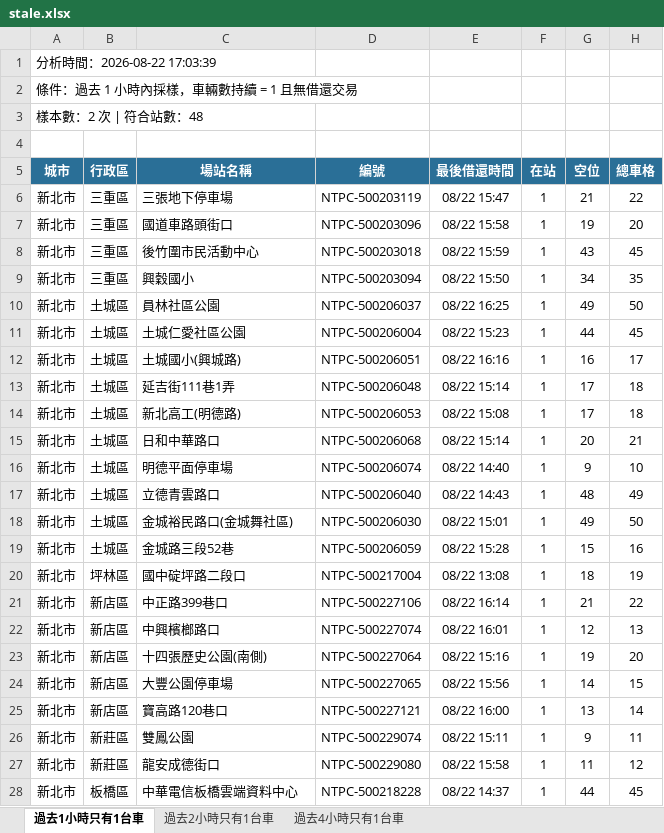
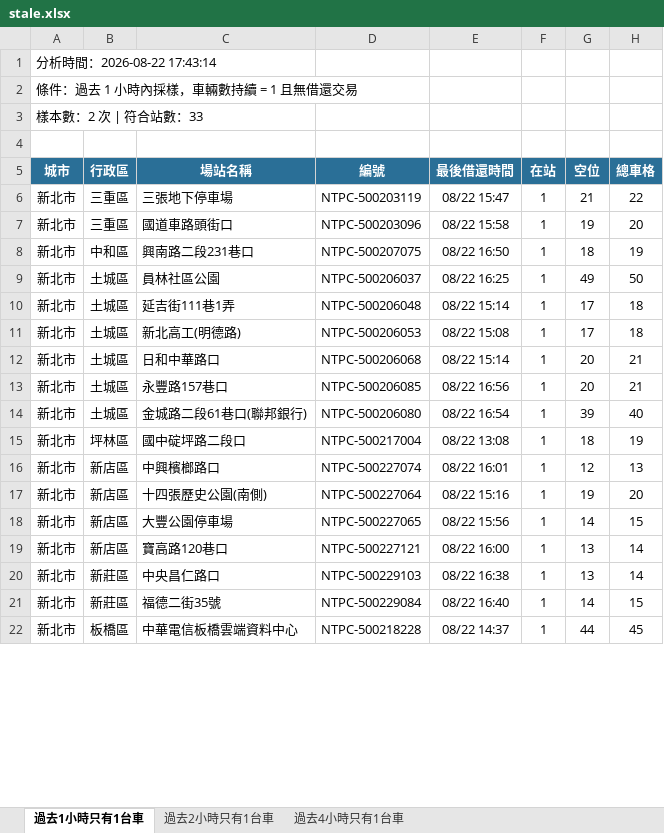
Before and after one commit to hippop3c/fixedbike, an Excel workbook: stale.xlsx, sheet 過去1小時只有1台車, drawn as a sheet; only a part is shown; values as stored, in another font and other column widths than the file's, no borders; removed rows and columns are numbered as before the commit, all else as after; the diff covers the shown part only; the diff names each change by its address in the sheet, - before the commit and + after, or states it on an @@ line.

```diff
--- a/stale.xlsx (sheet 過去1小時只有1台車)
+++ b/stale.xlsx (sheet 過去1小時只有1台車)
-A1 (城市): 分析時間：2026-08-22 17:03:39
+A1 (城市): 分析時間：2026-08-22 17:43:14
-A3 (城市): 樣本數：2 次 | 符合站數：48
+A3 (城市): 樣本數：2 次 | 符合站數：33
-row 8: 新北市 | 三重區 | 後竹圍市民活動中心 | NTPC-500203018 | 08/22 15:59 | 1 | 43 | 45
-row 9: 新北市 | 三重區 | 興穀國小 | NTPC-500203094 | 08/22 15:50 | 1 | 34 | 35
+row 8: 新北市 | 中和區 | 興南路二段231巷口 | NTPC-500207075 | 08/22 16:50 | 1 | 18 | 19
-row 11: 新北市 | 土城區 | 土城仁愛社區公園 | NTPC-500206004 | 08/22 15:23 | 1 | 44 | 45
-row 12: 新北市 | 土城區 | 土城國小(興城路) | NTPC-500206051 | 08/22 16:16 | 1 | 16 | 17
-row 16: 新北市 | 土城區 | 明德平面停車場 | NTPC-500206074 | 08/22 14:40 | 1 | 9 | 10
-row 17: 新北市 | 土城區 | 立德青雲路口 | NTPC-500206040 | 08/22 14:43 | 1 | 48 | 49
+row 13: 新北市 | 土城區 | 永豐路157巷口 | NTPC-500206085 | 08/22 16:56 | 1 | 20 | 21
-C14 (場站名稱): 金城裕民路口(金城舞社區)
+C14 (場站名稱): 金城路二段61巷口(聯邦銀行)
-D14 (編號): NTPC-500206030
+D14 (編號): NTPC-500206080
-E14 (最後借還時間): 08/22 15:01
+E14 (最後借還時間): 08/22 16:54
-G14 (空位): 49
+G14 (空位): 39
-H14 (總車格): 50
+H14 (總車格): 40
-row 19: 新北市 | 土城區 | 金城路三段52巷 | NTPC-500206059 | 08/22 15:28 | 1 | 15 | 16
-row 21: 新北市 | 新店區 | 中正路399巷口 | NTPC-500227106 | 08/22 16:14 | 1 | 21 | 22
-row 26: 新北市 | 新莊區 | 雙鳳公園 | NTPC-500229074 | 08/22 15:11 | 1 | 9 | 11
+row 20: 新北市 | 新莊區 | 中央昌仁路口 | NTPC-500229103 | 08/22 16:38 | 1 | 13 | 14
-C21 (場站名稱): 龍安成德街口
+C21 (場站名稱): 福德二街35號
-D21 (編號): NTPC-500229080
+D21 (編號): NTPC-500229084
-E21 (最後借還時間): 08/22 15:58
+E21 (最後借還時間): 08/22 16:40
-G21 (空位): 11
+G21 (空位): 14
-H21 (總車格): 12
+H21 (總車格): 15
```
Also changed, not shown: 2 added rows, 11 removed rows and 13 edited cells elsewhere in this sheet, sheet 過去2小時只有1台車, sheet 過去4小時只有1台車, 3 other files.
